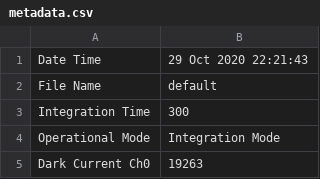
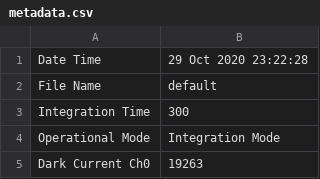
Before and after one commit to mfeijoo/model9, a CSV file: metadata.csv, drawn as a sheet; only a part is shown.

```diff
--- a/metadata.csv
+++ b/metadata.csv
@@ -1,2 +1,2 @@
-Date Time,29 Oct 2020 22:21:43
+Date Time,29 Oct 2020 23:22:28
 File Name,default
```
Also changed, not shown: 2 other files.
